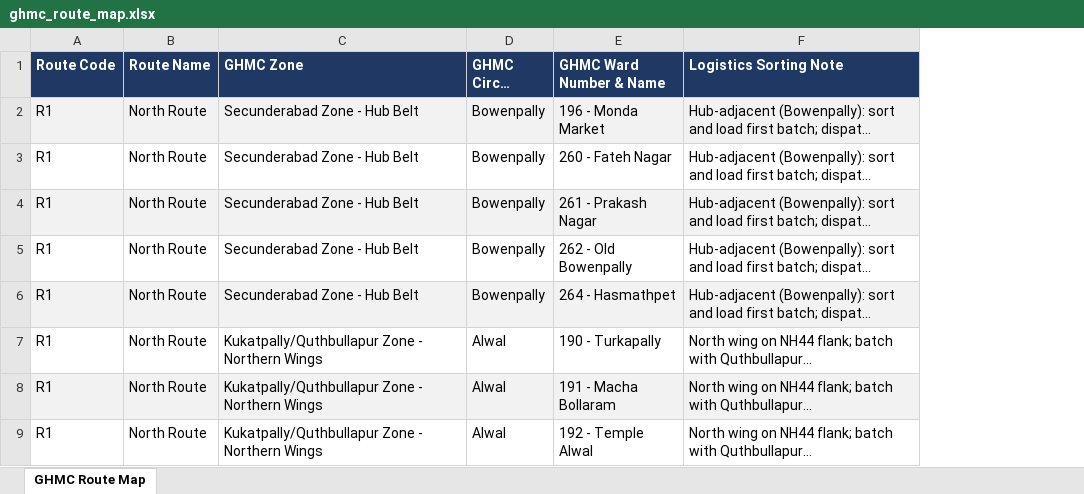
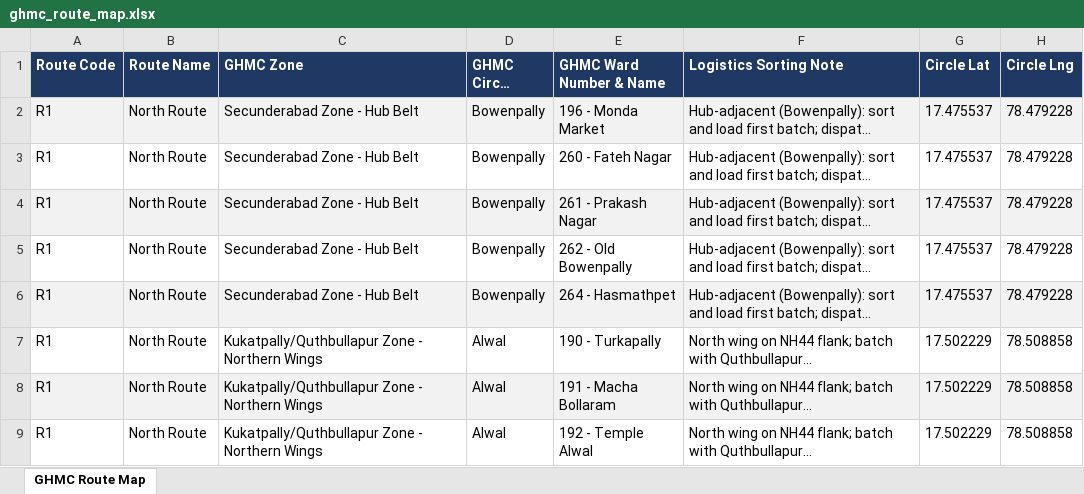
Before and after one commit to inakm/outward-dashboard, an Excel workbook: ghmc-routing/output/ghmc_route_map.xlsx, sheet GHMC Route Map, drawn as a sheet; only a part is shown; long unchanged cells end in …; values as stored, in another font and other column widths than the file's, no borders; the diff names each change by its address in the sheet, - before the commit and + after, or states it on an @@ line.

Commit message:
Add route dispatch manifests, SLA escalation, ABC analysis, interactive route map

```diff
--- a/ghmc-routing/output/ghmc_route_map.xlsx (sheet GHMC Route Map)
+++ b/ghmc-routing/output/ghmc_route_map.xlsx (sheet GHMC Route Map)
+column G (Circle Lat), rows 2-9: 17.475537 | 17.475537 | 17.475537 | 17.475537 | 17.475537 | 17.502229 | 17.502229 | 17.502229
+column H (Circle Lng), rows 2-9: 78.479228 | 78.479228 | 78.479228 | 78.479228 | 78.479228 | 78.508858 | 78.508858 | 78.508858
```
Also changed, not shown: 5 other files.
